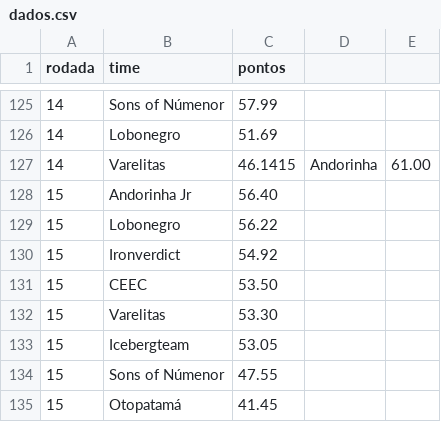
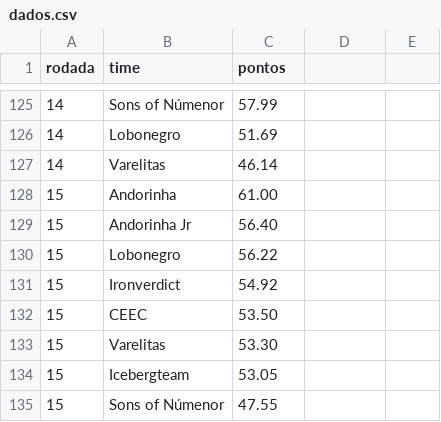
Before and after one commit to andersonlluna/supertecnicos, a CSV file: dados.csv, drawn as a sheet; only a part is shown, gaps mark what is left out; the shorter side is filled out with more unchanged rows.

Commit message:
Update dados.csv

```diff
--- a/dados.csv
+++ b/dados.csv
@@ -126,3 +126,4 @@ rodada,time,pontos
 14,Lobonegro,51.69
-14,Varelitas,46.1415,Andorinha,61.00
+14,Varelitas,46.14
+15,Andorinha,61.00
 15,Andorinha Jr,56.40
```
